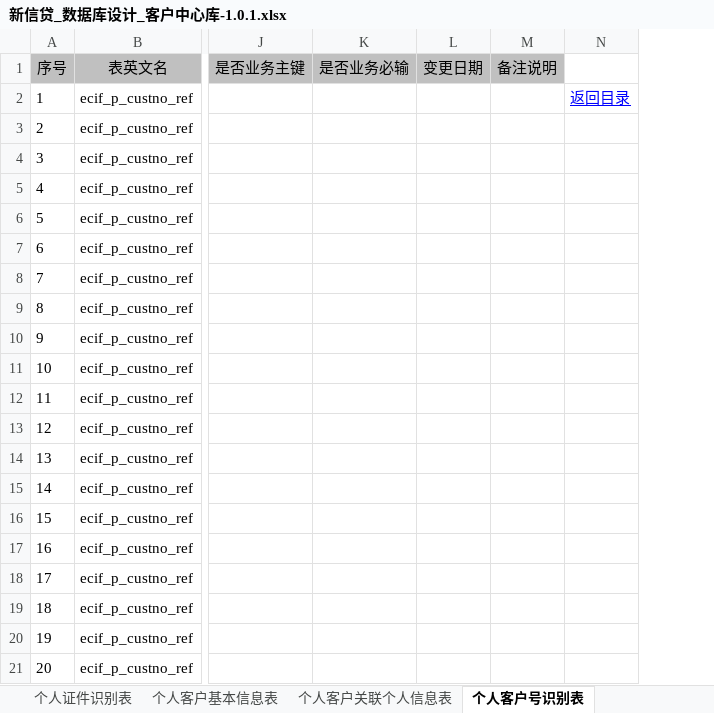
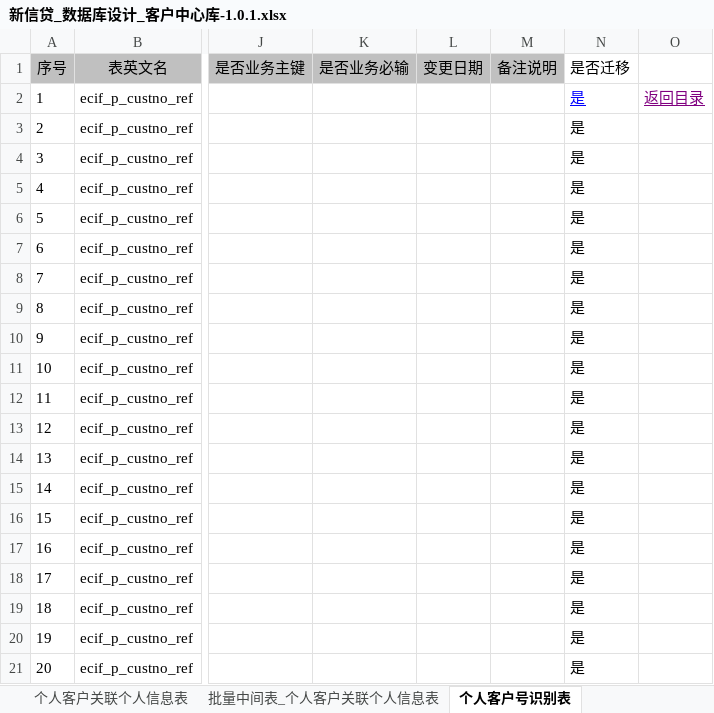
Before and after one commit to AIguibin/HelloWorldAgentSkills, an Excel workbook: 湖北农信新信贷数据库设计文档/新信贷_数据库设计_客户中心库-1.0.1.xlsx, sheet 个人客户号识别表, drawn as a sheet; only a part is shown, gaps mark what is left out; values as stored, in another font and other column widths than the file's, no borders; addresses are those after the commit; the diff names each change by its address in the sheet, - before the commit and + after, or states it on an @@ line.

```diff
--- a/湖北农信新信贷数据库设计文档/新信贷_数据库设计_客户中心库-1.0.1.xlsx (sheet 个人客户号识别表)
+++ b/湖北农信新信贷数据库设计文档/新信贷_数据库设计_客户中心库-1.0.1.xlsx (sheet 个人客户号识别表)
+sheet tab: 批量中间表_个人客户关联个人信息表
+column N (是否迁移), rows 2-21: all 是
-O2 text colour: #0000FF
+O2 text colour: #800080
```
Also changed, not shown: sheet 索引目录, sheet 目录, sheet 修订记录, sheet 对公客户基本信息表, sheet 对公客户上市公司信息表, sheet 对公客户联系信息表, 14 more sheets, other sheet tabs, 湖北农信新信贷数据库设计文档/新信贷_数据库设计_客户管理v1.0.1.xlsx, 湖北农信新信贷数据库设计文档/新信贷_数据库设计_批量管理v1.0.1.xlsx, 57 other files.
